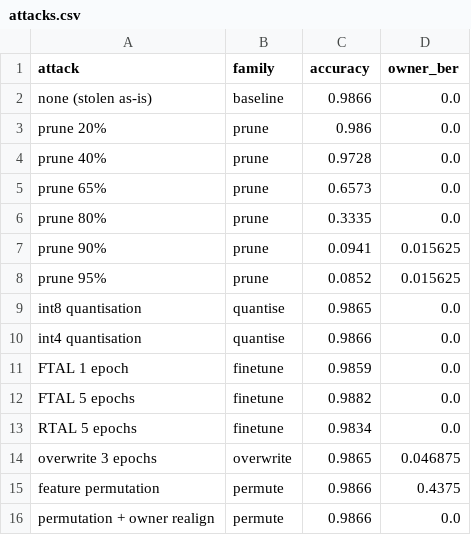
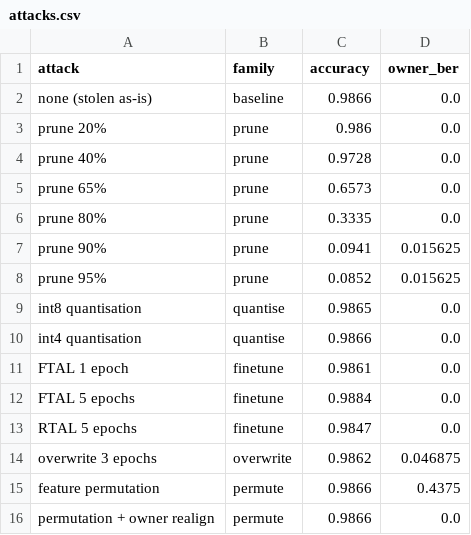
Before and after one commit to samidaire/owasp-ai-model-watermarking, a CSV file: demo/results/attacks.csv, drawn as a sheet.

Commit message:
feat(demo): migrate the demo UI to the Cocoa Pop design; add panel F; clean single-run results
UI (frontend/), from the design canvas 'Style & motion kit':
- styles.css rewritten as Cocoa Pop: cream/paper/sand surfaces, 2px espresso
  outlines, hard 0-blur shadows, caramel accent, rust for failures; every
  existing class and colour variable remapped, so all charts recolour
- fonts bundled offline (Fontsource: Bricolage Grotesque, Instrument Sans,
  JetBrains Mono; OFL-1.1); offline-build check passes
- shell: logo + brand, floating storyline card, pill buttons with spring/jelly
  motion, code-window console, Motion toggle (reduced motion respected);
  dark theme dropped (projectors)
- panel F (protocol v2): verdict stamp, every verifier check, registration,
  thief, misuse, robustness in ZK, overwrite dispute; stale rules know F
- panel E wording: in-circuit derivation is demo F now, not 'Phase 3'

Results: A-D, E1/E2 and F regenerated in one run on this machine (D2 work now
stored in hours: ~114 single-core hours here). E3 (Poseidon-hashed EZKL)
stays precomputed: it runs out of memory on a 15 GB laptop.

Setup: --demo profile (CPU torch, no TF/backend) that auto-installs bundled
proving keys; scripts/make_share_zip.py builds one zip (repo + T=64 keys).
.gitignore: /dist/ only at the root (frontend/dist must stay committed).

```diff
--- a/demo/results/attacks.csv
+++ b/demo/results/attacks.csv
@@ -10,6 +10,6 @@ int8 quantisation,quantise,0.9865,0.0
 int4 quantisation,quantise,0.9866,0.0
-FTAL 1 epoch,finetune,0.9859,0.0
-FTAL 5 epochs,finetune,0.9882,0.0
-RTAL 5 epochs,finetune,0.9834,0.0
-overwrite 3 epochs,overwrite,0.9865,0.046875
+FTAL 1 epoch,finetune,0.9861,0.0
+FTAL 5 epochs,finetune,0.9884,0.0
+RTAL 5 epochs,finetune,0.9847,0.0
+overwrite 3 epochs,overwrite,0.9862,0.046875
 feature permutation,permute,0.9866,0.4375
```
Also changed, not shown: 40 other files.
